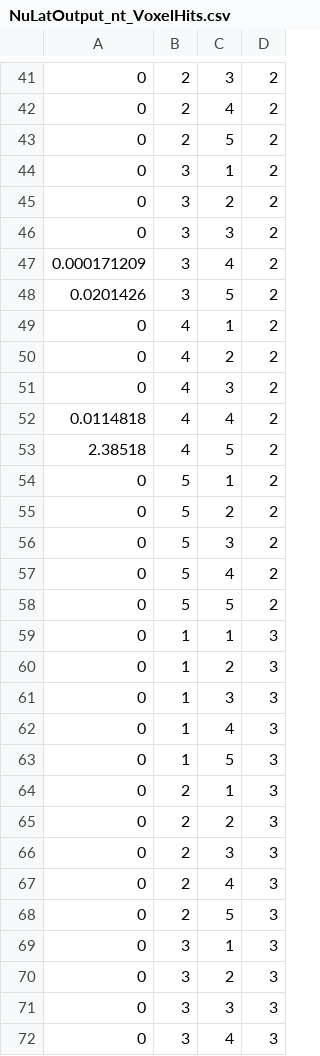
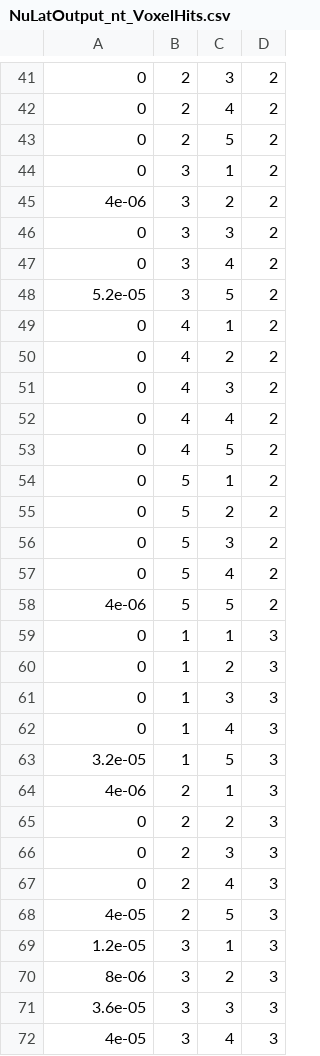
Before and after one commit to crowbc/NuLat_archive, a CSV file: build3/NuLatOutput_nt_VoxelHits.csv, drawn as a sheet; only a part is shown, gaps mark what is left out; the diff covers the shown part only.

```diff
--- a/build3/NuLatOutput_nt_VoxelHits.csv
+++ b/build3/NuLatOutput_nt_VoxelHits.csv
@@ -44,6 +44,6 @@
 0,3,1,2
-0,3,2,2
+4e-06,3,2,2
 0,3,3,2
-0.000171209,3,4,2
-0.0201426,3,5,2
+0,3,4,2
+5.2e-05,3,5,2
 0,4,1,2
@@ -51,4 +51,4 @@
 0,4,3,2
-0.0114818,4,4,2
-2.38518,4,5,2
+0,4,4,2
+0,4,5,2
 0,5,1,2
@@ -57,3 +57,3 @@
 0,5,4,2
-0,5,5,2
+4e-06,5,5,2
 0,1,1,3
@@ -62,4 +62,4 @@
 0,1,4,3
-0,1,5,3
-0,2,1,3
+3.2e-05,1,5,3
+4e-06,2,1,3
 0,2,2,3
@@ -67,6 +67,6 @@
 0,2,4,3
-0,2,5,3
-0,3,1,3
-0,3,2,3
-0,3,3,3
-0,3,4,3
+4e-05,2,5,3
+1.2e-05,3,1,3
+8e-06,3,2,3
+3.6e-05,3,3,3
+4e-05,3,4,3
```
Also changed, not shown: 9 edited cells elsewhere in this file, build3/NuLatOutput_nt_NuLatEvent.csv, 38 other files.
